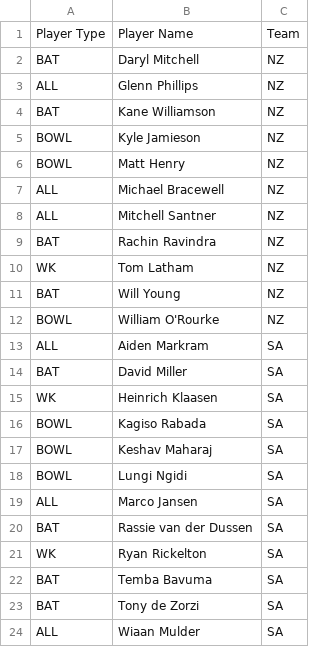
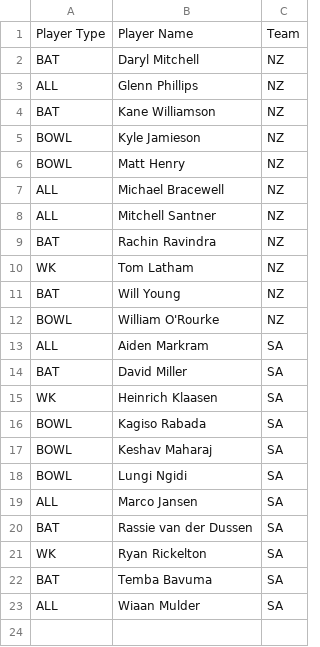
Before and after one commit to binarybandits01/FIFs, a CSV file: playing_22.csv, drawn as a sheet; the diff names each change by its address in the sheet, - before the commit and + after, or states it on an @@ line.

Commit message:
Update playing_22.csv

```diff
--- a/playing_22.csv
+++ b/playing_22.csv
-row 23: BAT | Tony de Zorzi | SA
```
